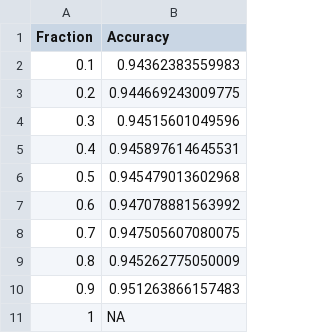
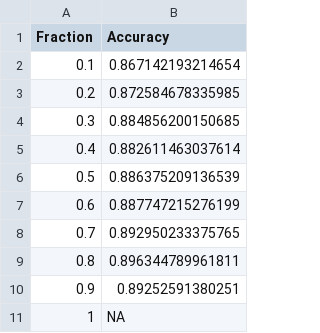
Before and after one commit to sioullht/statlearn, a CSV file: ModelOutput/learning_curve2.csv, drawn as a sheet.

```diff
--- a/ModelOutput/learning_curve2.csv
+++ b/ModelOutput/learning_curve2.csv
@@ -1,11 +1,11 @@
 "Fraction","Accuracy"
-0.1,0.94362383559983
-0.2,0.944669243009775
-0.3,0.94515601049596
-0.4,0.945897614645531
-0.5,0.945479013602968
-0.6,0.947078881563992
-0.7,0.947505607080075
-0.8,0.945262775050009
-0.9,0.951263866157483
+0.1,0.867142193214654
+0.2,0.872584678335985
+0.3,0.884856200150685
+0.4,0.882611463037614
+0.5,0.886375209136539
+0.6,0.887747215276199
+0.7,0.892950233375765
+0.8,0.896344789961811
+0.9,0.89252591380251
 1,NA
```
Also changed, not shown: 7 other files.
